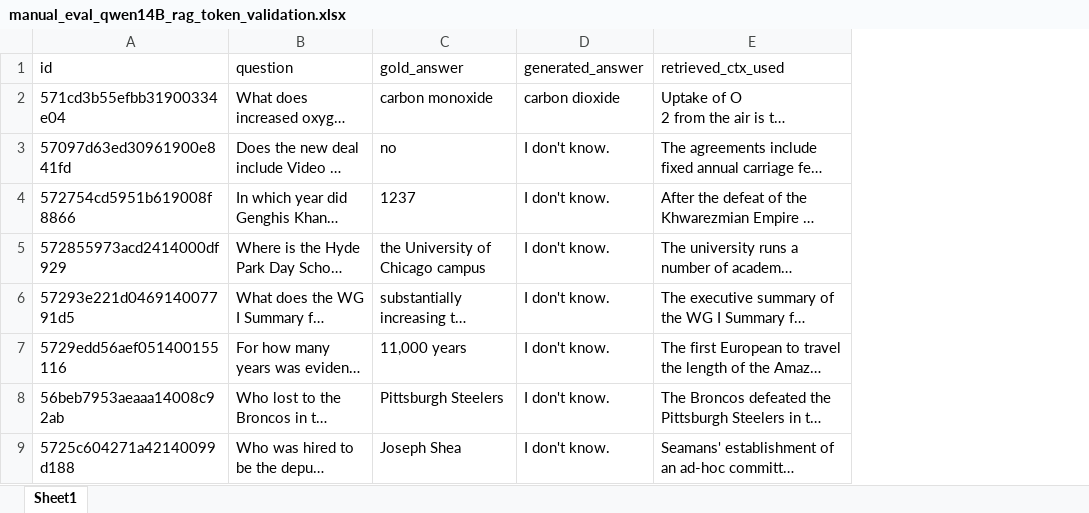
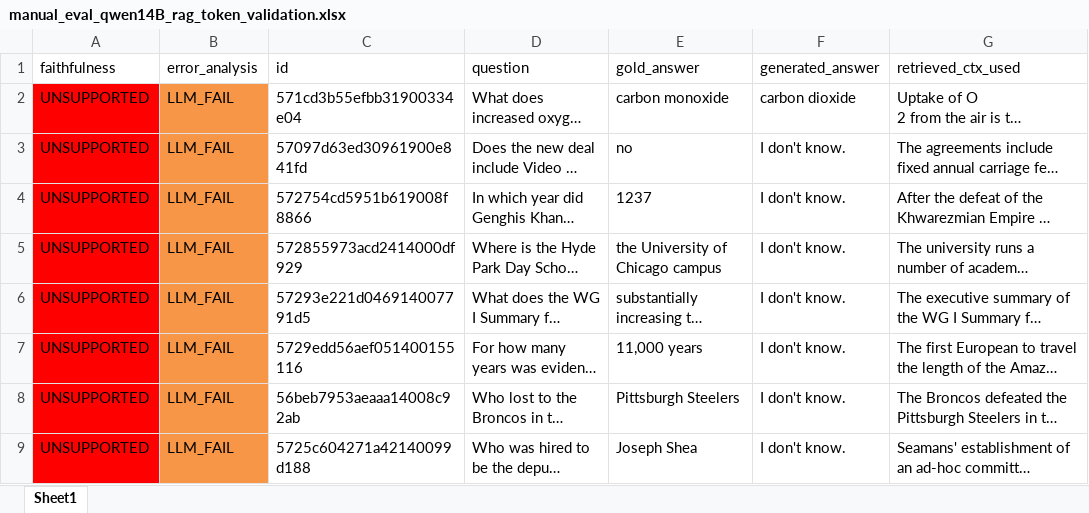
Before and after one commit to RayaneYadel/RAG, an Excel workbook: results/manual_eval_qwen14B_rag_token_validation.xlsx, sheet Sheet1, drawn as a sheet; only a part is shown; long unchanged cells end in …; values as stored, in another font and other column widths than the file's, no borders; the diff names each change by its address in the sheet, - before the commit and + after, or states it on an @@ line.

Commit message:
colors rag token and rag sequence

```diff
--- a/results/manual_eval_qwen14B_rag_token_validation.xlsx (sheet Sheet1)
+++ b/results/manual_eval_qwen14B_rag_token_validation.xlsx (sheet Sheet1)
+column A (faithfulness), rows 2-9: all UNSUPPORTED
+column B (error_analysis), rows 2-9: all LLM_FAIL
```
Also changed, not shown: results/manual_eval_qwen14B_rag_sequence_validation.xlsx.
